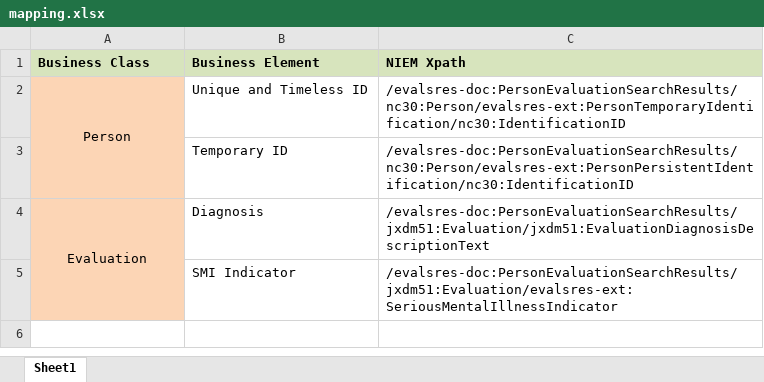
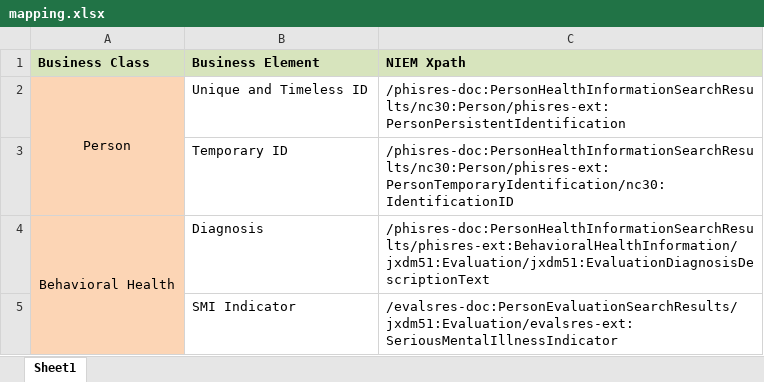
Before and after one commit to scottj7486/main, an Excel workbook: shared/ojb-resources-common/src/main/resources/ssp/Person Health_Information_Search_Results/artifacts/service_model/information_model/IEPD/documentation/mapping.xlsx, sheet Sheet1, drawn as a sheet; values as stored, in another font and other column widths than the file's, no borders; the diff names each change by its address in the sheet, - before the commit and + after, or states it on an @@ line.

Commit message:
updating mapping sheets and samples

```diff
--- a/shared/ojb-resources-common/src/main/resources/ssp/Person Health_Information_Search_Results/artifacts/service_model/information_model/IEPD/documentation/mapping.xlsx (sheet Sheet1)
+++ b/shared/ojb-resources-common/src/main/resources/ssp/Person Health_Information_Search_Results/artifacts/service_model/information_model/IEPD/documentation/mapping.xlsx (sheet Sheet1)
-C2 (NIEM Xpath): /evalsres-doc:PersonEvaluationSearchResults/nc30:Person/evalsres-ext:PersonTemporaryIdentification/nc30:IdentificationID
+C2 (NIEM Xpath): /phisres-doc:PersonHealthInformationSearchResults/nc30:Person/phisres-ext:PersonPersistentIdentification
-C3 (NIEM Xpath): /evalsres-doc:PersonEvaluationSearchResults/nc30:Person/evalsres-ext:PersonPersistentIdentification/nc30:IdentificationID
+C3 (NIEM Xpath): /phisres-doc:PersonHealthInformationSearchResults/nc30:Person/phisres-ext:PersonTemporaryIdentification/nc30:IdentificationID
-A4 (Business Class): Evaluation
+A4 (Business Class): Behavioral Health
-C4 (NIEM Xpath): /evalsres-doc:PersonEvaluationSearchResults/jxdm51:Evaluation/jxdm51:EvaluationDiagnosisDescriptionText
+C4 (NIEM Xpath): /phisres-doc:PersonHealthInformationSearchResults/phisres-ext:BehavioralHealthInformation/jxdm51:Evaluation/jxdm51:EvaluationDiagnosisDescriptionText
```
Also changed, not shown: shared/ojb-resources-common/src/main/resources/ssp/Person Health_Information_Search_Request/artifacts/service_model/information_model/IEPD/documentation/mapping.xlsx, 10 other files.
